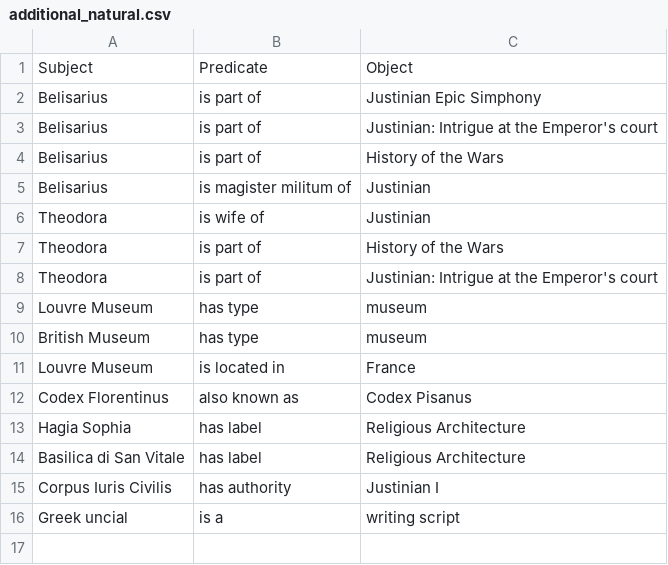
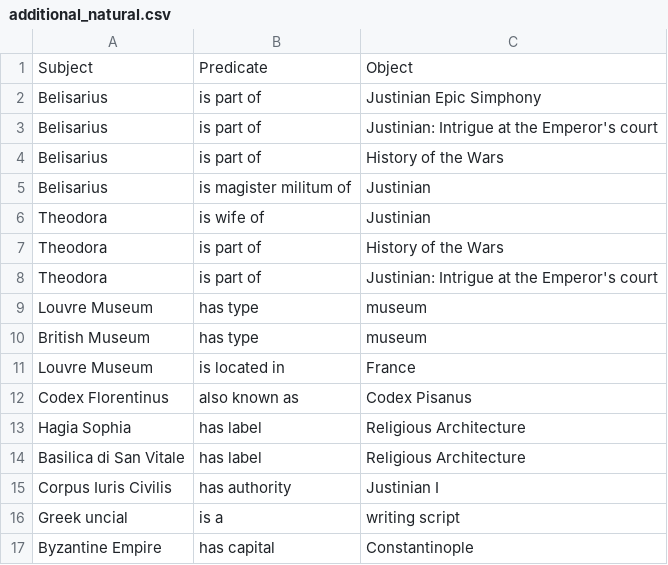
Before and after one commit to maridematteis/Justinian-LOD, a CSV file: lodlam_project/csv_files/natural_language/additional_natural.csv, drawn as a sheet.

Commit message:
Modified

```diff
--- a/lodlam_project/csv_files/natural_language/additional_natural.csv
+++ b/lodlam_project/csv_files/natural_language/additional_natural.csv
@@ -16 +16,2 @@ Corpus Iuris Civilis,has authority,Justinian I
 Greek uncial,is a,writing script
+Byzantine Empire,has capital,Constantinople
```
